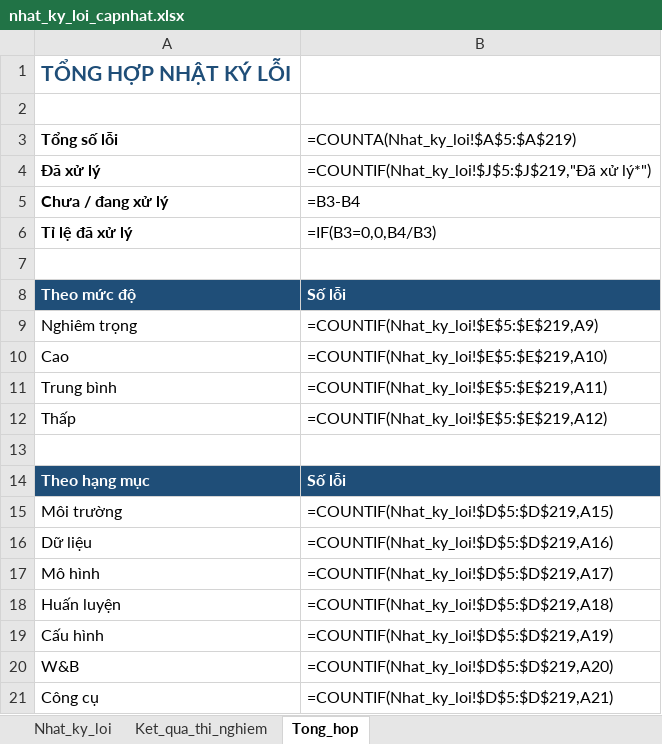
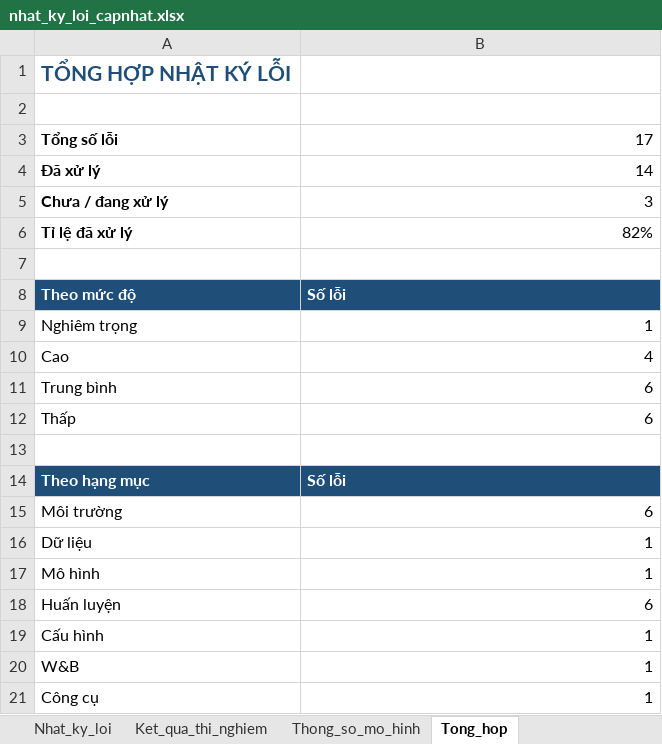
Before and after one commit to Hoyyaa/DL-SGU-Group, an Excel workbook: BTL02/Fer2013/docs/nhat_ky_loi_capnhat.xlsx, sheet Tong_hop, drawn as a sheet; values as stored, in another font and other column widths than the file's, no borders; formulas without a stored value are shown as written; the diff names each change by its address in the sheet, - before the commit and + after, or states it on an @@ line.

Commit message:
update nhat ky

```diff
--- a/BTL02/Fer2013/docs/nhat_ky_loi_capnhat.xlsx (sheet Tong_hop)
+++ b/BTL02/Fer2013/docs/nhat_ky_loi_capnhat.xlsx (sheet Tong_hop)
+sheet tab: Thong_so_mo_hinh
-B3: =COUNTA(Nhat_ky_loi!$A$5:$A$219)
+B3: 17
-B4: =COUNTIF(Nhat_ky_loi!$J$5:$J$219,"Đã xử lý*")
+B4: 14
-B5: =B3-B4
+B5: 3
-B6: =IF(B3=0,0,B4/B3)
+B6: 82%
-B9: =COUNTIF(Nhat_ky_loi!$E$5:$E$219,A9)
+B9: 1
-B10: =COUNTIF(Nhat_ky_loi!$E$5:$E$219,A10)
+B10: 4
-B11: =COUNTIF(Nhat_ky_loi!$E$5:$E$219,A11)
+B11: 6
-B12: =COUNTIF(Nhat_ky_loi!$E$5:$E$219,A12)
+B12: 6
-B15: =COUNTIF(Nhat_ky_loi!$D$5:$D$219,A15)
+B15: 6
-B16: =COUNTIF(Nhat_ky_loi!$D$5:$D$219,A16)
+B16: 1
-B17: =COUNTIF(Nhat_ky_loi!$D$5:$D$219,A17)
+B17: 1
-B18: =COUNTIF(Nhat_ky_loi!$D$5:$D$219,A18)
+B18: 6
-B19: =COUNTIF(Nhat_ky_loi!$D$5:$D$219,A19)
+B19: 1
-B20: =COUNTIF(Nhat_ky_loi!$D$5:$D$219,A20)
+B20: 1
-B21: =COUNTIF(Nhat_ky_loi!$D$5:$D$219,A21)
+B21: 1
```
Also changed, not shown: sheet Ket_qua_thi_nghiem, 2 other files.
